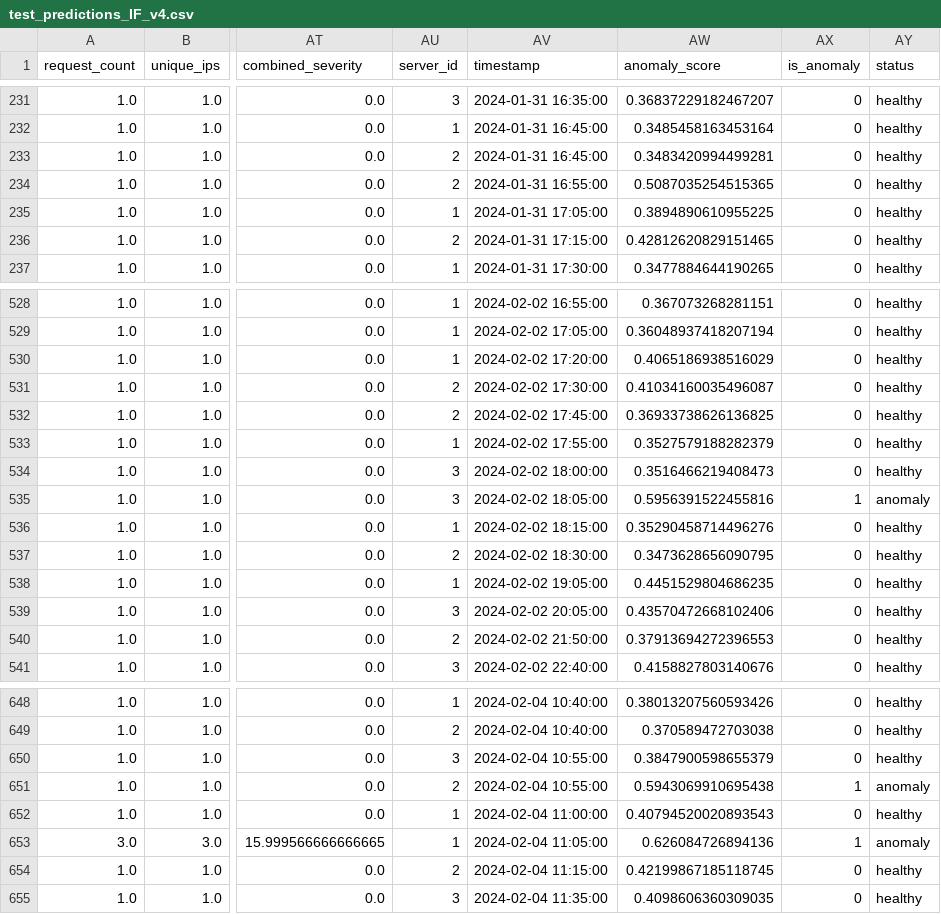
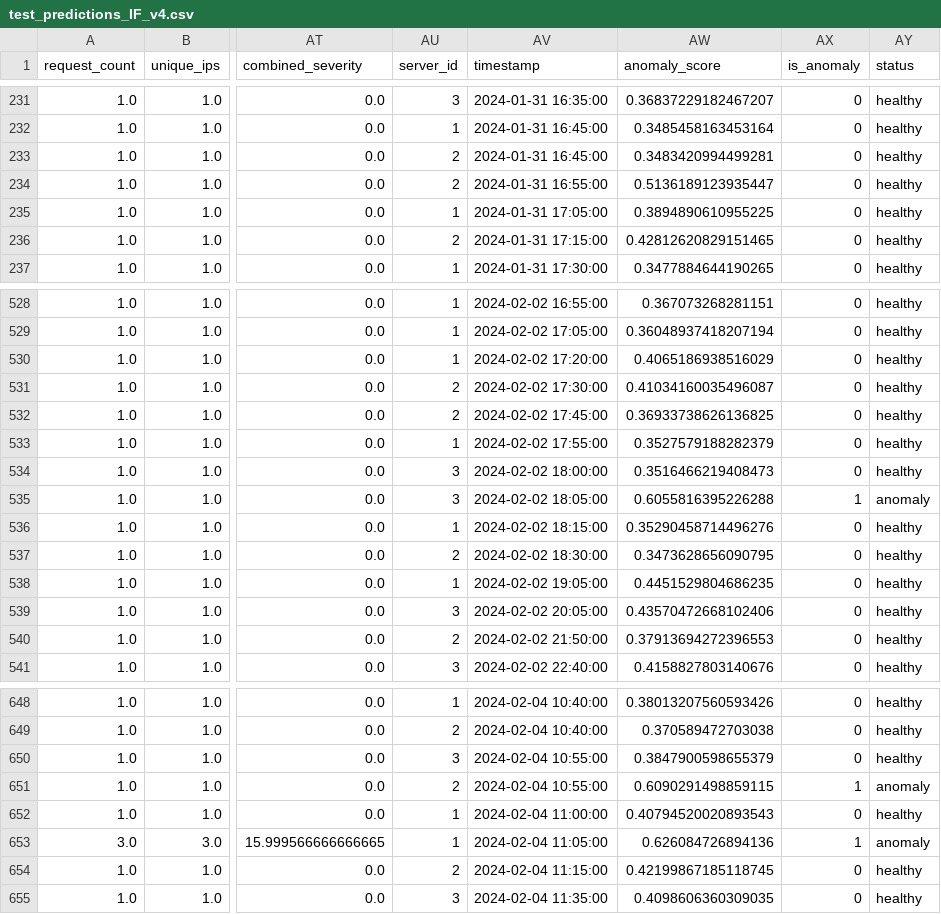
Before and after one commit to majda-soussia/Api-anomaly-detection, a CSV file: data/test_predictions_IF_v4.csv, drawn as a sheet; only a part is shown, gaps mark what is left out; the diff covers the shown part only; the diff names each change by its address in the sheet, - before the commit and + after, or states it on an @@ line.

```diff
--- a/data/test_predictions_IF_v4.csv
+++ b/data/test_predictions_IF_v4.csv
-AW234 (anomaly_score): 0.5087035254515365
+AW234 (anomaly_score): 0.5136189123935447
-AW535 (anomaly_score): 0.5956391522455816
+AW535 (anomaly_score): 0.6055816395226288
-AW651 (anomaly_score): 0.5943069910695438
+AW651 (anomaly_score): 0.6090291498859115
```
Also changed, not shown: 8 edited cells elsewhere in this file, 50 other files.
